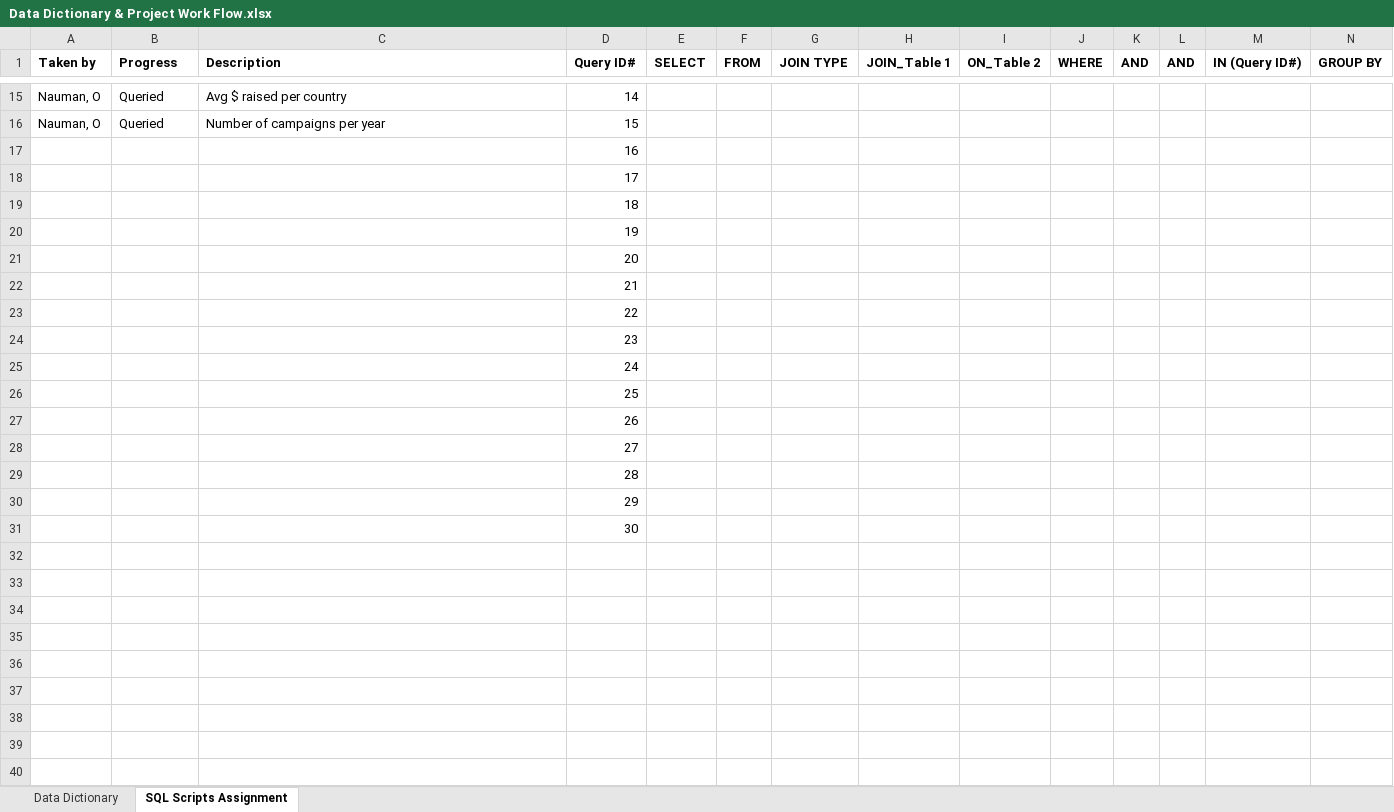
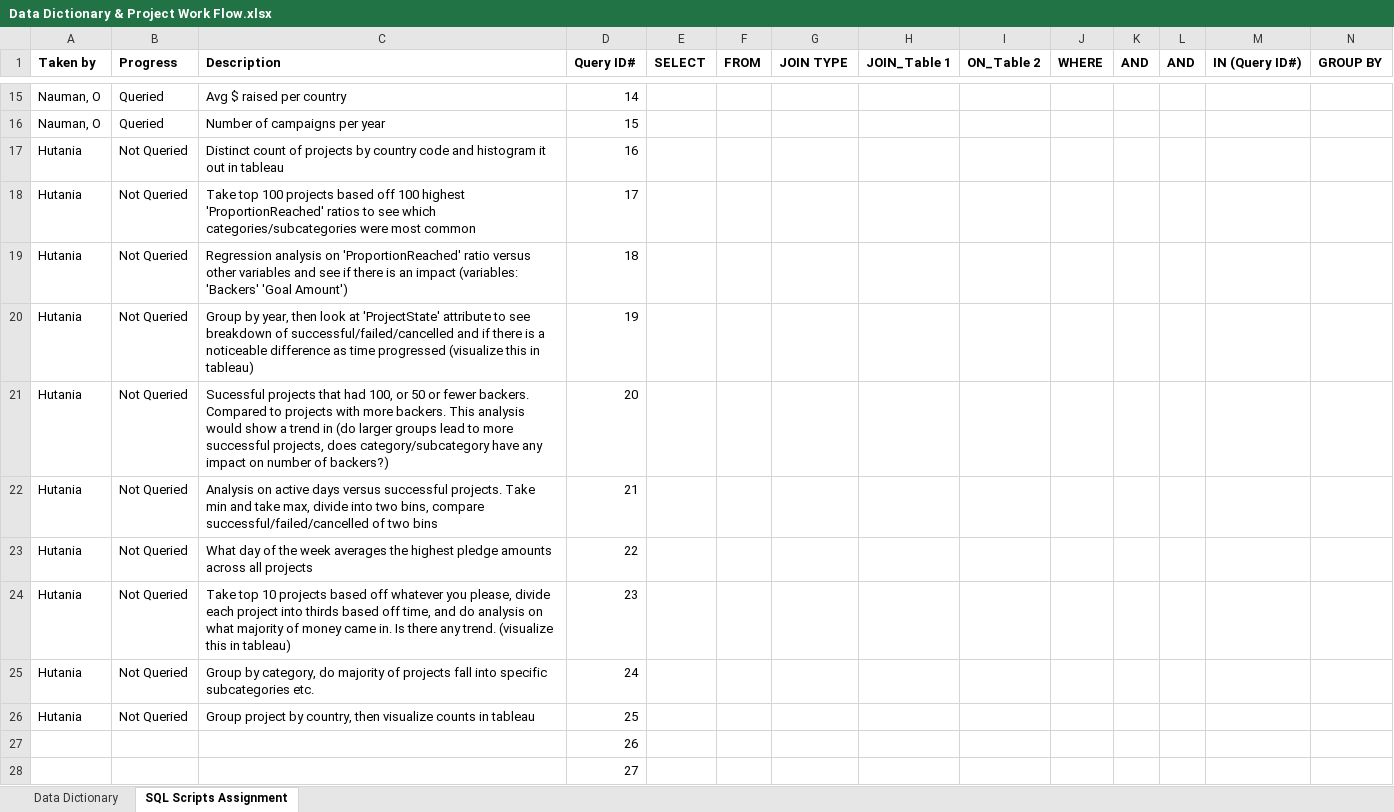
Before and after one commit to clarisse-chia/2018-MSCI-6050-Kickstarter-Projects-Analysis, an Excel workbook: Data Dictionary & Project Work Flow.xlsx, sheet SQL Scripts Assignment, drawn as a sheet; only a part is shown, gaps mark what is left out; the shorter side is filled out with more unchanged rows; values as stored, in another font and other column widths than the file's, no borders; removed rows and columns are numbered as before the commit, all else as after; rows hold the shown columns only; the diff names each change by its address in the sheet, - before the commit and + after, or states it on an @@ line.

Commit message:
Add files via upload

```diff
--- a/Data Dictionary & Project Work Flow.xlsx (sheet SQL Scripts Assignment)
+++ b/Data Dictionary & Project Work Flow.xlsx (sheet SQL Scripts Assignment)
-row 17:  |  |  | 16
-row 18:  |  |  | 17
-row 19:  |  |  | 18
-row 20:  |  |  | 19
-row 21:  |  |  | 20
-row 22:  |  |  | 21
-row 23:  |  |  | 22
-row 24:  |  |  | 23
-row 25:  |  |  | 24
-row 26:  |  |  | 25
+row 17: Hutania | Not Queried | Distinct count of projects by country code and histogram it out in tableau | 16
+row 18: Hutania | Not Queried | Take top 100 projects based off 100 highest 'ProportionReached' ratios to see which categories/subcategories were most common | 17
+row 19: Hutania | Not Queried | Regression analysis on 'ProportionReached' ratio versus other variables and see if there is an impact (variables: 'Backers' 'Goal Amount') | 18
+row 20: Hutania | Not Queried | Group by year, then look at 'ProjectState' attribute to see breakdown of successful/failed/cancelled and if there is a noticeable difference as time progressed (visualize this in tableau) | 19
+row 21: Hutania | Not Queried | Sucessful projects that had 100, or 50 or fewer backers. Compared to projects with more backers. This analysis would show a trend in (do larger groups lead to more successful projects, does category/subcategory have any impact on number of backers?) | 20
+row 22: Hutania | Not Queried | Analysis on active days versus successful projects. Take min and take max, divide into two bins, compare successful/failed/cancelled of two bins | 21
+row 23: Hutania | Not Queried | What day of the week averages the highest pledge amounts across all projects | 22
+row 24: Hutania | Not Queried | Take top 10 projects based off whatever you please, divide each project into thirds based off time, and do analysis on what majority of money came in. Is there any trend. (visualize this in tableau) | 23
+row 25: Hutania | Not Queried | Group by category, do majority of projects fall into specific subcategories etc. | 24
+row 26: Hutania | Not Queried | Group project by country, then visualize counts in tableau | 25
```
